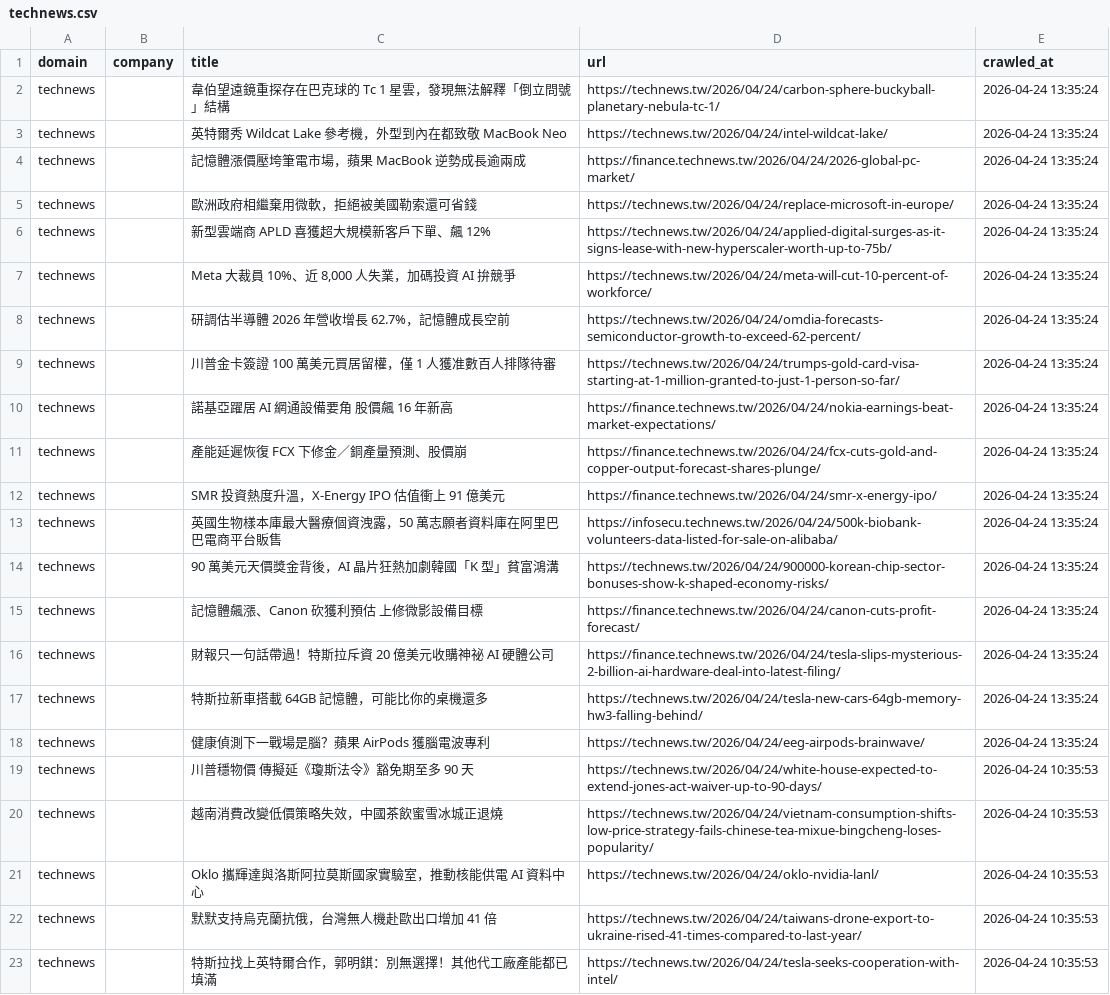
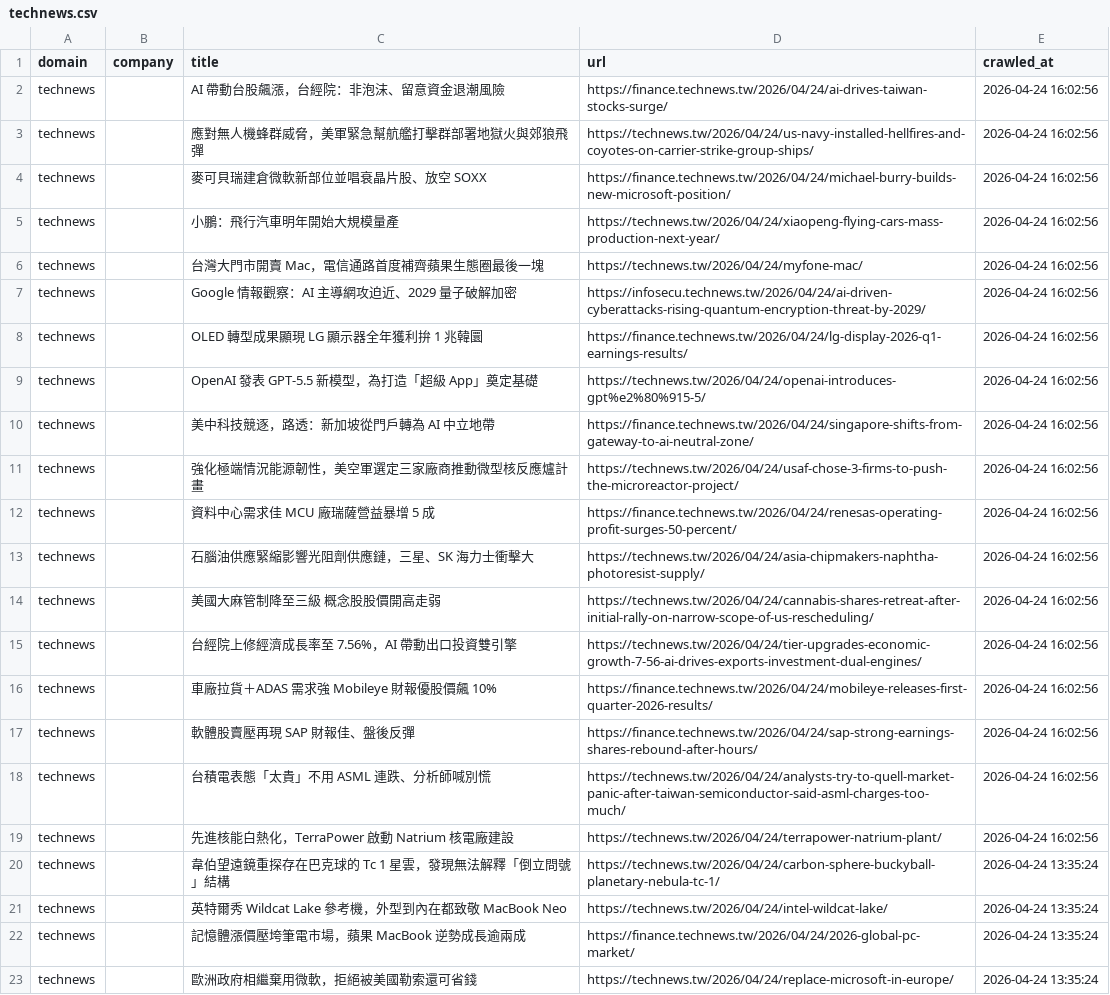
Before and after one commit to levelupup/news_crawler, a CSV file: data/technews.csv, drawn as a sheet; only a part is shown; the shorter side is filled out with more unchanged rows.

```diff
--- a/data/technews.csv
+++ b/data/technews.csv
@@ -1,2 +1,20 @@
 domain,company,title,url,crawled_at
+technews,,AI 帶動台股飆漲，台經院：非泡沫、留意資金退潮風險,https://finance.technews.tw/2026/04/24/ai-drives-taiwan-stocks-surge/,2026-04-24 16:02:56
+technews,,應對無人機蜂群威脅，美軍緊急幫航艦打擊群部署地獄火與郊狼飛彈,https://technews.tw/2026/04/24/us-navy-installed-hellfires-and-coyotes-on-carrier-strike-group-ships/,2026-04-24 16:02:56
+technews,,麥可貝瑞建倉微軟新部位並唱衰晶片股、放空 SOXX,https://finance.technews.tw/2026/04/24/michael-burry-builds-new-microsoft-position/,2026-04-24 16:02:56
+technews,,小鵬：飛行汽車明年開始大規模量產,https://technews.tw/2026/04/24/xiaopeng-flying-cars-mass-production-next-year/,2026-04-24 16:02:56
+technews,,台灣大門市開賣 Mac，電信通路首度補齊蘋果生態圈最後一塊,https://technews.tw/2026/04/24/myfone-mac/,2026-04-24 16:02:56
+technews,,Google 情報觀察：AI 主導網攻迫近、2029 量子破解加密,https://infosecu.technews.tw/2026/04/24/ai-driven-cyberattacks-rising-quantum-encryption-threat-by-2029/,2026-04-24 16:02:56
+technews,,OLED 轉型成果顯現  LG 顯示器全年獲利拚 1 兆韓圜,https://finance.technews.tw/2026/04/24/lg-display-2026-q1-earnings-results/,2026-04-24 16:02:56
+technews,,OpenAI 發表 GPT-5.5 新模型，為打造「超級 App」奠定基礎,https://technews.tw/2026/04/24/openai-introduces-gpt%e2%80%915-5/,2026-04-24 16:02:56
+technews,,美中科技競逐，路透：新加坡從門戶轉為 AI 中立地帶,https://finance.technews.tw/2026/04/24/singapore-shifts-from-gateway-to-ai-neutral-zone/,2026-04-24 16:02:56
+technews,,強化極端情況能源韌性，美空軍選定三家廠商推動微型核反應爐計畫,https://technews.tw/2026/04/24/usaf-chose-3-firms-to-push-the-microreactor-project/,2026-04-24 16:02:56
+technews,,資料中心需求佳  MCU 廠瑞薩營益暴增 5 成,https://finance.technews.tw/2026/04/24/renesas-operating-profit-surges-50-percent/,2026-04-24 16:02:56
+technews,,石腦油供應緊縮影響光阻劑供應鏈，三星、SK 海力士衝擊大,https://technews.tw/2026/04/24/asia-chipmakers-naphtha-photoresist-supply/,2026-04-24 16:02:56
+technews,,美國大麻管制降至三級  概念股股價開高走弱,https://technews.tw/2026/04/24/cannabis-shares-retreat-after-initial-rally-on-narrow-scope-of-us-rescheduling/,2026-04-24 16:02:56
+technews,,台經院上修經濟成長率至 7.56%，AI 帶動出口投資雙引擎,https://technews.tw/2026/04/24/tier-upgrades-economic-growth-7-56-ai-drives-exports-investment-dual-engines/,2026-04-24 16:02:56
+technews,,車廠拉貨＋ADAS 需求強  Mobileye 財報優股價飆 10%,https://finance.technews.tw/2026/04/24/mobileye-releases-first-quarter-2026-results/,2026-04-24 16:02:56
+technews,,軟體股賣壓再現  SAP 財報佳、盤後反彈,https://finance.technews.tw/2026/04/24/sap-strong-earnings-shares-rebound-after-hours/,2026-04-24 16:02:56
+technews,,台積電表態「太貴」不用  ASML 連跌、分析師喊別慌,https://technews.tw/2026/04/24/analysts-try-to-quell-market-panic-after-taiwan-semiconductor-said-asml-charges-too-much/,2026-04-24 16:02:56
+technews,,先進核能白熱化，TerraPower 啟動 Natrium 核電廠建設,https://technews.tw/2026/04/24/terrapower-natrium-plant/,2026-04-24 16:02:56
 technews,,韋伯望遠鏡重探存在巴克球的 Tc 1 星雲，發現無法解釋「倒立問號」結構,https://technews.tw/2026/04/24/carbon-sphere-buckyball-planetary-nebula-tc-1/,2026-04-24 13:35:24
```
Also changed, not shown: data/bloomberg.csv, data/ctee.csv, 28 other files.
